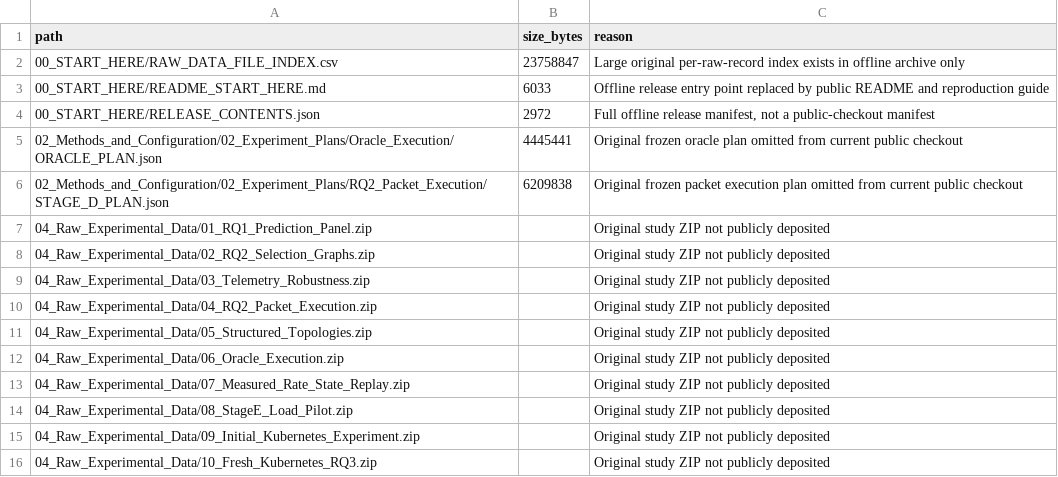
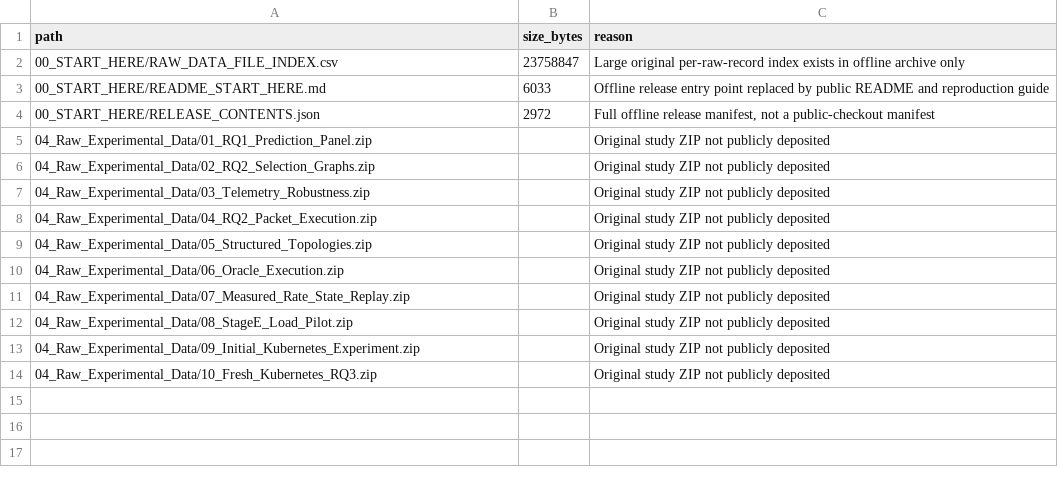
Before and after one commit to mallisami/conflict-conditioned-microservice-placement-evaluation, a CSV file: PUBLIC_DEFERRED_FILE_INDEX.csv, drawn as a sheet.

Commit message:
Publish recovered frozen execution plans and independent public bootstrap verification

```diff
--- a/PUBLIC_DEFERRED_FILE_INDEX.csv
+++ b/PUBLIC_DEFERRED_FILE_INDEX.csv
@@ -4,4 +4,2 @@ path,size_bytes,reason
 "00_START_HERE/RELEASE_CONTENTS.json",2972,"Full offline release manifest, not a public-checkout manifest"
-"02_Methods_and_Configuration/02_Experiment_Plans/Oracle_Execution/ORACLE_PLAN.json",4445441,"Original frozen oracle plan omitted from current public checkout"
-"02_Methods_and_Configuration/02_Experiment_Plans/RQ2_Packet_Execution/STAGE_D_PLAN.json",6209838,"Original frozen packet execution plan omitted from current public checkout"
 "04_Raw_Experimental_Data/01_RQ1_Prediction_Panel.zip",,"Original study ZIP not publicly deposited"
```
Also changed, not shown: 10 other files.
